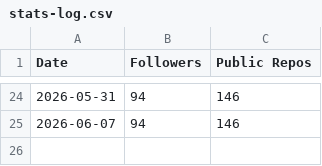
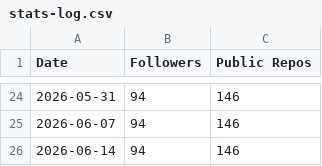
Before and after one commit to irjudson/irjudson, a CSV file: stats-log.csv, drawn as a sheet; only a part is shown, gaps mark what is left out; the diff names each change by its address in the sheet, - before the commit and + after, or states it on an @@ line.

```diff
--- a/stats-log.csv
+++ b/stats-log.csv
+row 26: 2026-06-14 | 94 | 146
```
